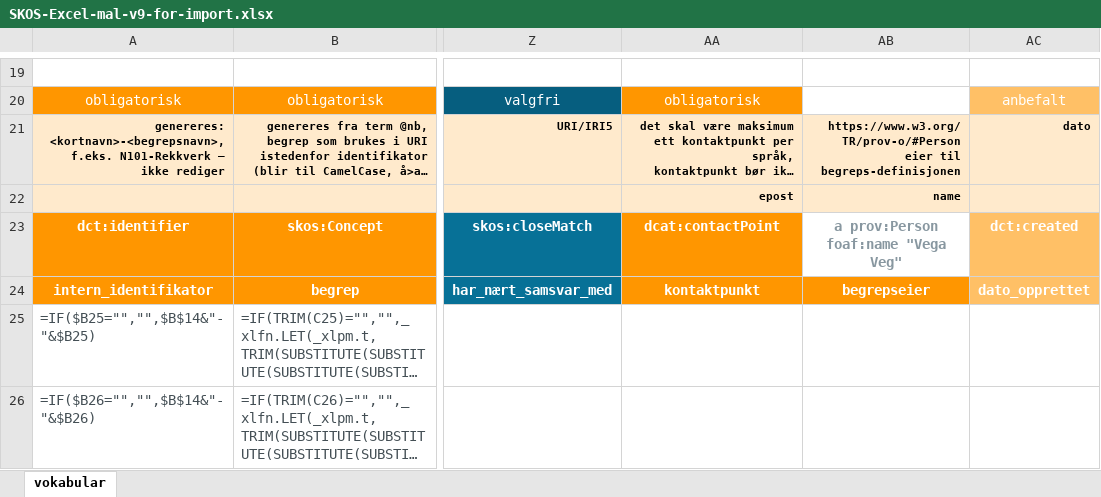
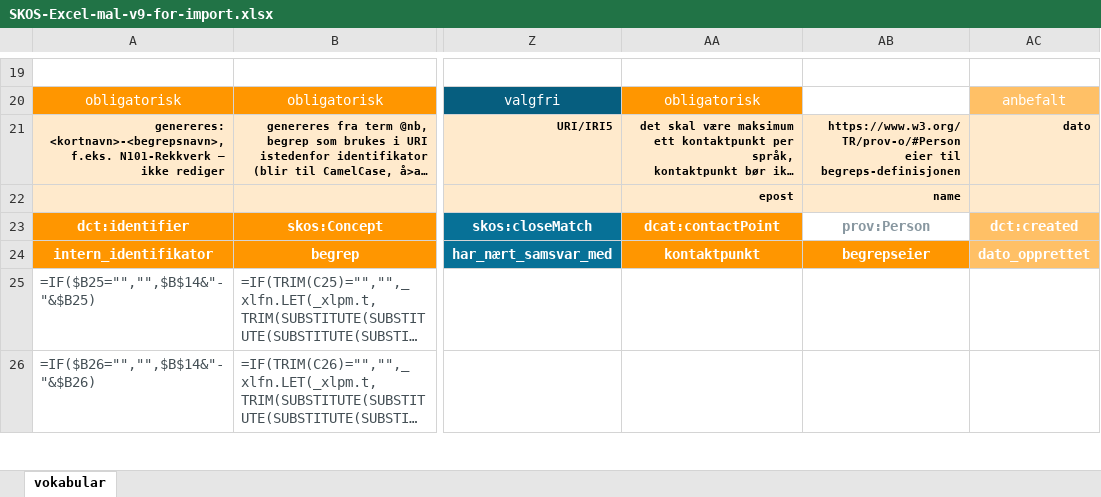
Before and after one commit to UteBroenner/skos-from-pdf-via-excel, an Excel workbook: templates/SKOS-Excel-mal-v9-for-import.xlsx, sheet vokabular, drawn as a sheet; only a part is shown, gaps mark what is left out; long unchanged cells end in …; values as stored, in another font and other column widths than the file's, no borders; formulas without a stored value are shown as written; table styles not drawn; ↵ is a line break in a cell; the diff names each change by its address in the sheet, - before the commit and + after, or states it on an @@ line.

```diff
--- a/templates/SKOS-Excel-mal-v9-for-import.xlsx (sheet vokabular)
+++ b/templates/SKOS-Excel-mal-v9-for-import.xlsx (sheet vokabular)
-AB23: a prov:Person ↵ foaf:name "Vega Veg"
+AB23: prov:Person
```
Also changed, not shown: hidden cells, templates/SKOS-Excel-mal-v9-lang-ext.xlsx, 4 other files.
